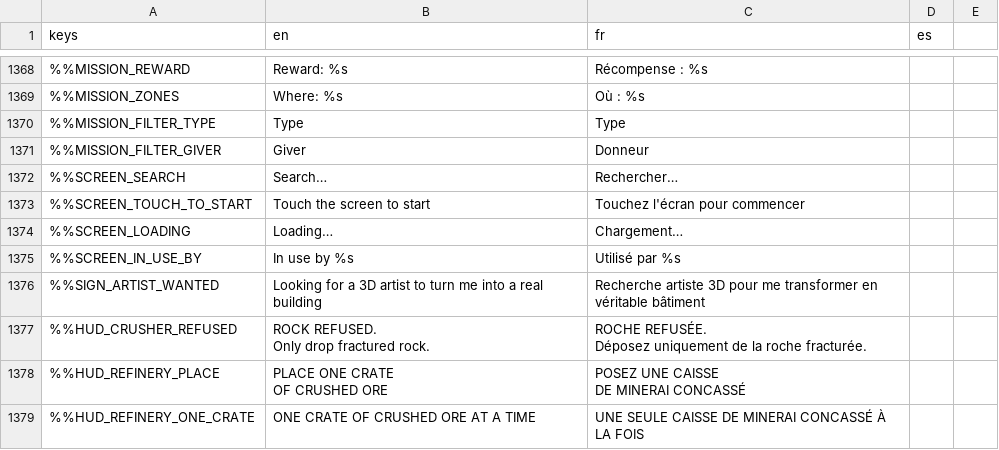
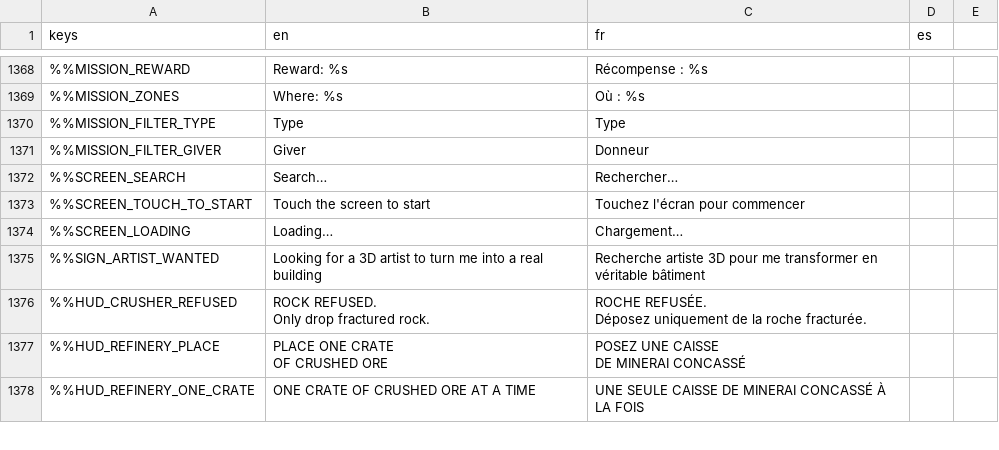
Before and after one commit to DyingStar-game/DyingStar, a CSV file: tools/localization/localisation.csv, drawn as a sheet; only a part is shown, gaps mark what is left out; the diff names each change by its address in the sheet, - before the commit and + after, or states it on an @@ line.

Commit message:
fix(ui): a watched screen shows its user's page at once and does not answer
Playtest 2026-11-07: a player arriving after the user saw their own page until the next click; the server now repeats the holder's view every second. A watched screen has no hover and no 'in use' message, which suggested it could be used. The kiosk's In progress tab and open sheet travel with the view: the watcher sees the user's missions and progress, not their own.

```diff
--- a/tools/localization/localisation.csv
+++ b/tools/localization/localisation.csv
-row 1375: %%SCREEN_IN_USE_BY | In use by %s | Utilisé par %s
```
Also changed, not shown: 4 other files.
